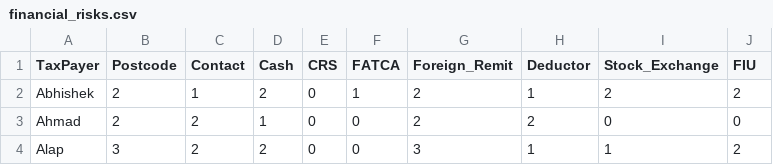
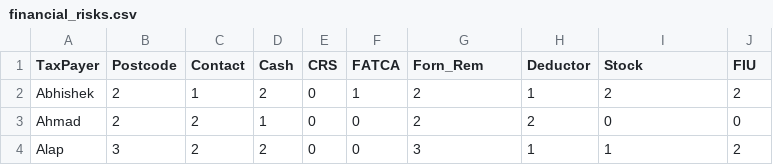
Before and after one commit to smilingashutosh/Past_Works, a CSV file: data_analysis_with_vectors/financial_risks.csv, drawn as a sheet; only a part is shown.

Commit message:
Update financial_risks.csv

```diff
--- a/data_analysis_with_vectors/financial_risks.csv
+++ b/data_analysis_with_vectors/financial_risks.csv
@@ -1,2 +1,2 @@
-TaxPayer,Postcode,Contact,Cash,CRS,FATCA,Foreign_Remit,Deductor,Stock_Exchange,FIU
+TaxPayer,Postcode,Contact,Cash,CRS,FATCA,Forn_Rem,Deductor,Stock,FIU
 Abhishek,2,1,2,0,1,2,1,2,2
```
